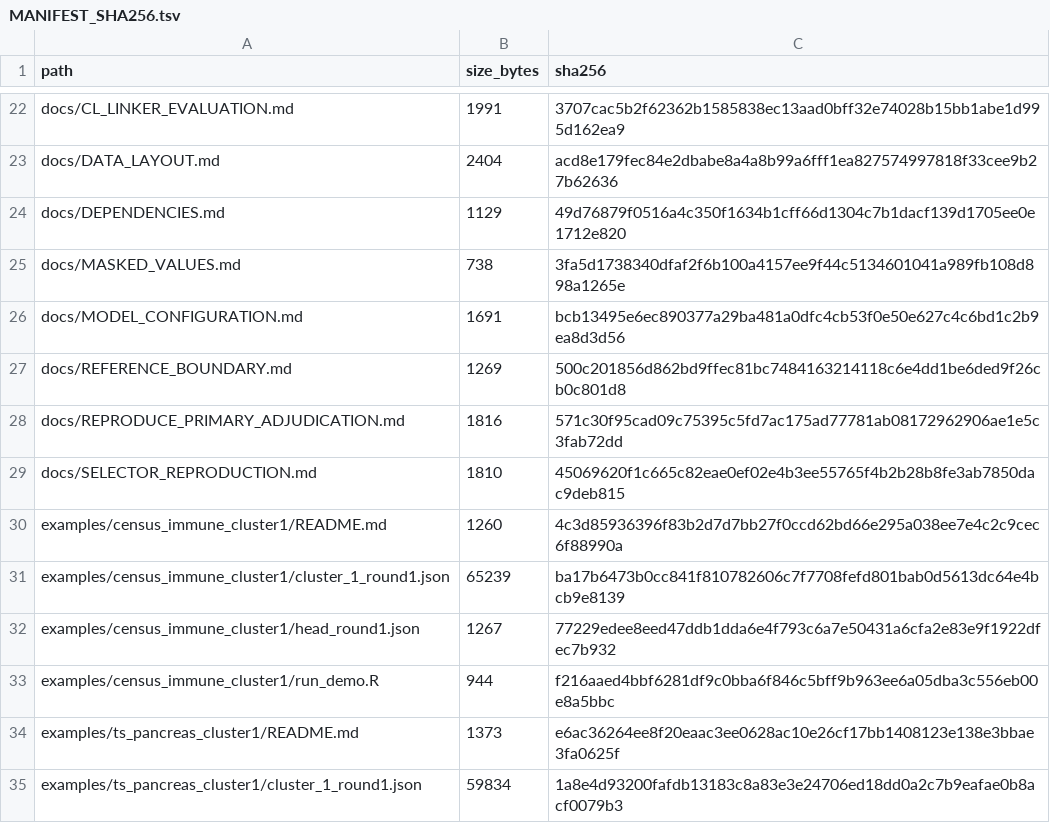
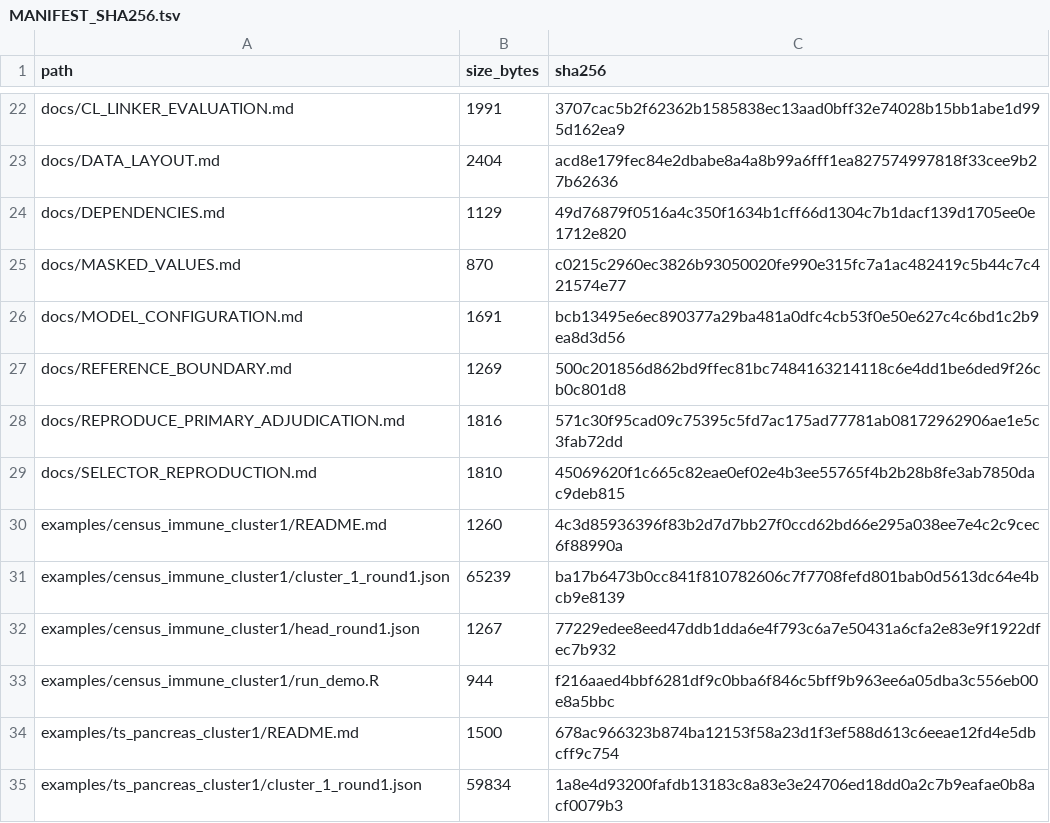
Before and after one commit to shaolab-UM/Triage, a TSV file: MANIFEST_SHA256.tsv, drawn as a sheet; only a part is shown, gaps mark what is left out.

```diff
--- a/MANIFEST_SHA256.tsv
+++ b/MANIFEST_SHA256.tsv
@@ -24,3 +24,3 @@ docs/DATA_LAYOUT.md	2404	acd8e179fec84e2dbabe8a4a8b99a6fff1ea827574997818f33cee9
 docs/DEPENDENCIES.md	1129	49d76879f0516a4c350f1634b1cff66d1304c7b1dacf139d1705ee0e1712e820
-docs/MASKED_VALUES.md	738	3fa5d1738340dfaf2f6b100a4157ee9f44c5134601041a989fb108d898a1265e
+docs/MASKED_VALUES.md	870	c0215c2960ec3826b93050020fe990e315fc7a1ac482419c5b44c7c421574e77
 docs/MODEL_CONFIGURATION.md	1691	bcb13495e6ec890377a29ba481a0dfc4cb53f0e50e627c4c6bd1c2b9ea8d3d56
@@ -33,3 +33,3 @@ examples/census_immune_cluster1/head_round1.json	1267	77229edee8eed47ddb1dda6e4f
 examples/census_immune_cluster1/run_demo.R	944	f216aaed4bbf6281df9c0bba6f846c5bff9b963ee6a05dba3c556eb00e8a5bbc
-examples/ts_pancreas_cluster1/README.md	1373	e6ac36264ee8f20eaac3ee0628ac10e26cf17bb1408123e138e3bbae3fa0625f
+examples/ts_pancreas_cluster1/README.md	1500	678ac966323b874ba12153f58a23d1f3ef588d613c6eeae12fd4e5dbcff9c754
 examples/ts_pancreas_cluster1/cluster_1_round1.json	59834	1a8e4d93200fafdb13183c8a83e3e24706ed18dd0a2c7b9eafae0b8acf0079b3
```
Also changed, not shown: 2 other files.
